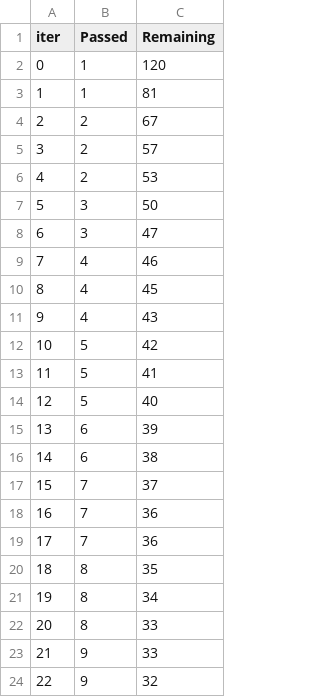
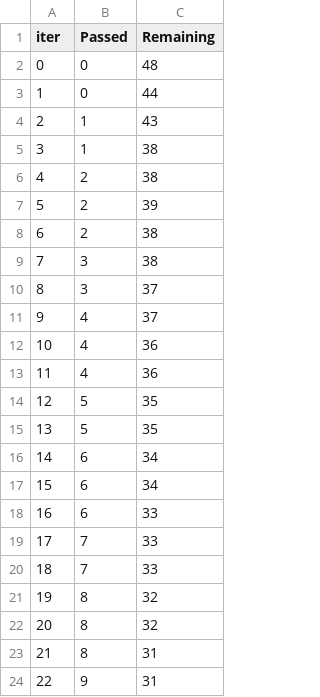
Before and after one commit to ashuny/mlproject, a TSV file: catboost_info/time_left.tsv, drawn as a sheet; only a part is shown; the diff covers the shown part only.

```diff
--- a/catboost_info/time_left.tsv
+++ b/catboost_info/time_left.tsv
@@ -1,24 +1,24 @@
 iter	Passed	Remaining
-0	1	120
-1	1	81
-2	2	67
-3	2	57
-4	2	53
-5	3	50
-6	3	47
-7	4	46
-8	4	45
-9	4	43
-10	5	42
-11	5	41
-12	5	40
-13	6	39
-14	6	38
-15	7	37
-16	7	36
-17	7	36
-18	8	35
-19	8	34
-20	8	33
-21	9	33
-22	9	32
+0	0	48
+1	0	44
+2	1	43
+3	1	38
+4	2	38
+5	2	39
+6	2	38
+7	3	38
+8	3	37
+9	4	37
+10	4	36
+11	4	36
+12	5	35
+13	5	35
+14	6	34
+15	6	34
+16	6	33
+17	7	33
+18	7	33
+19	8	32
+20	8	32
+21	8	31
+22	9	31
```
Also changed, not shown: 68 edited cells elsewhere in this file, 9 other files.
